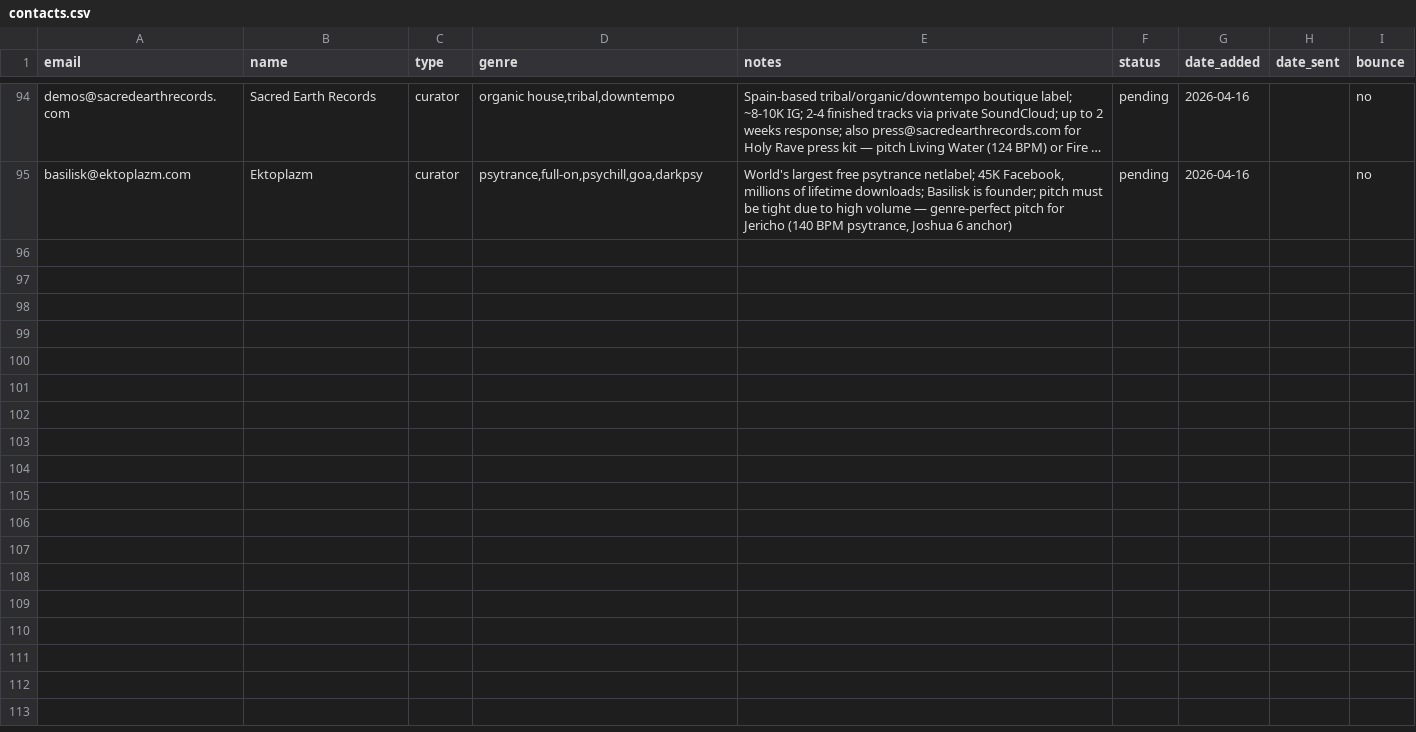
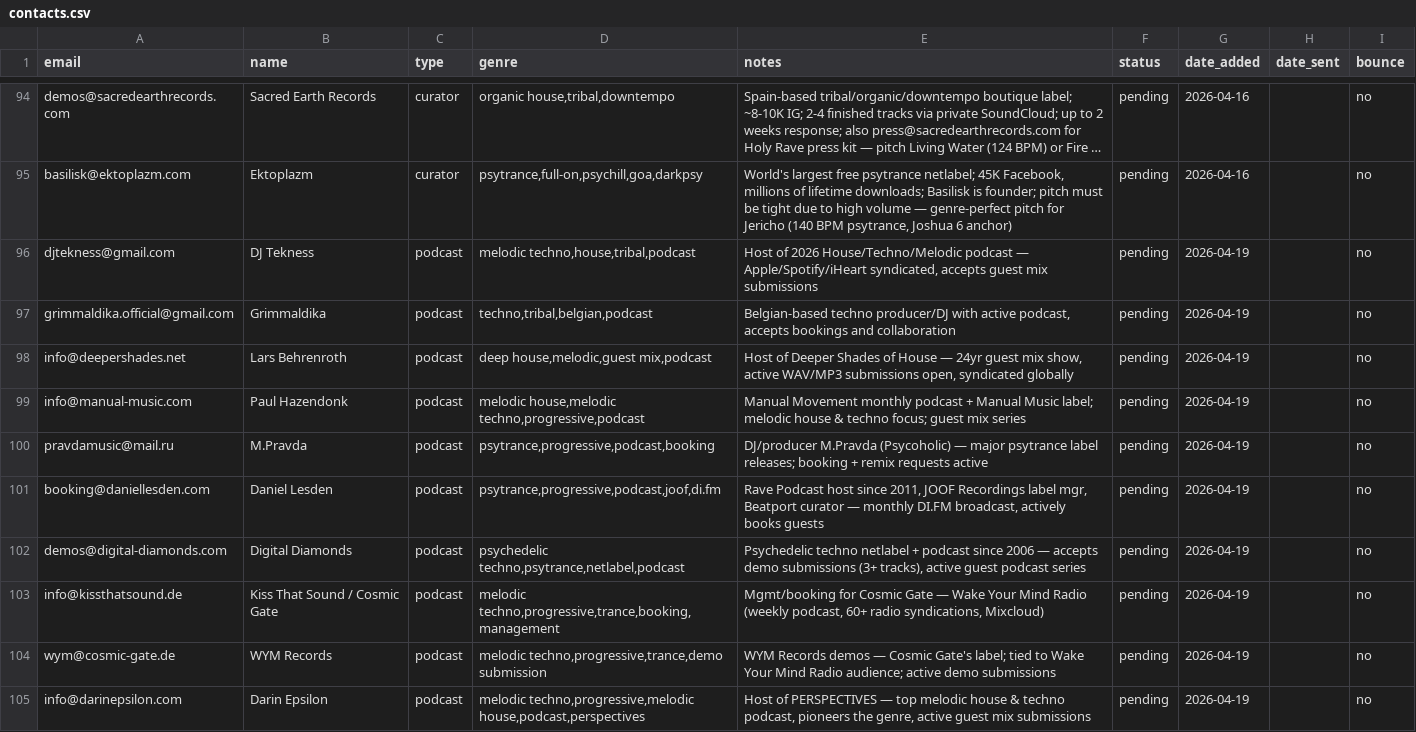
Before and after one commit to robertjanmastenbroek/robertjanmastenbroek, a CSV file: contacts.csv, drawn as a sheet; only a part is shown, gaps mark what is left out; long unchanged cells end in …; the diff names each change by its address in the sheet, - before the commit and + after, or states it on an @@ line.

```diff
--- a/contacts.csv
+++ b/contacts.csv
+row 96: djtekness@gmail.com | DJ Tekness | podcast | melodic techno,house,tribal,podcast | Host of 2026 House/Techno/Melodic podcast — Apple/Spotify/iHeart syndicated, accepts guest mix submissions | pending | 2026-04-19 |  | no
+row 97: grimmaldika.official@gmail.com | Grimmaldika | podcast | techno,tribal,belgian,podcast | Belgian-based techno producer/DJ with active podcast, accepts bookings and collaboration | pending | 2026-04-19 |  | no
+row 98: info@deepershades.net | Lars Behrenroth | podcast | deep house,melodic,guest mix,podcast | Host of Deeper Shades of House — 24yr guest mix show, active WAV/MP3 submissions open, syndicated globally | pending | 2026-04-19 |  | no
+row 99: info@manual-music.com | Paul Hazendonk | podcast | melodic house,melodic techno,progressive,podcast | Manual Movement monthly podcast + Manual Music label; melodic house & techno focus; guest mix series | pending | 2026-04-19 |  | no
+row 100: pravdamusic@mail.ru | M.Pravda | podcast | psytrance,progressive,podcast,booking | DJ/producer M.Pravda (Psycoholic) — major psytrance label releases; booking + remix requests active | pending | 2026-04-19 |  | no
+row 101: booking@daniellesden.com | Daniel Lesden | podcast | psytrance,progressive,podcast,joof,di.fm | Rave Podcast host since 2011, JOOF Recordings label mgr, Beatport curator — monthly DI.FM broadcast, actively books guests | pending | 2026-04-19 |  | no
+row 102: demos@digital-diamonds.com | Digital Diamonds | podcast | psychedelic techno,psytrance,netlabel,podcast | Psychedelic techno netlabel + podcast since 2006 — accepts demo submissions (3+ tracks), active guest podcast series | pending | 2026-04-19 |  | no
+row 103: info@kissthatsound.de | Kiss That Sound / Cosmic Gate | podcast | melodic techno,progressive,trance,booking,management | Mgmt/booking for Cosmic Gate — Wake Your Mind Radio (weekly podcast, 60+ radio syndications, Mixcloud) | pending | 2026-04-19 |  | no
+row 104: wym@cosmic-gate.de | WYM Records | podcast | melodic techno,progressive,trance,demo submission | WYM Records demos — Cosmic Gate's label; tied to Wake Your Mind Radio audience; active demo submissions | pending | 2026-04-19 |  | no
+row 105: info@darinepsilon.com | Darin Epsilon | podcast | melodic techno,progressive,melodic house,podcast,perspectives | Host of PERSPECTIVES — top melodic house & techno podcast, pioneers the genre, active guest mix submissions | pending | 2026-04-19 |  | no
```
Also changed, not shown: 46 other files.
